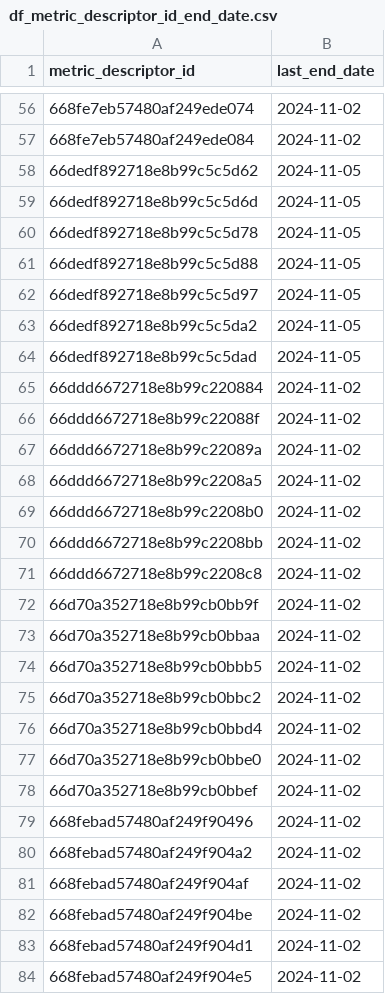
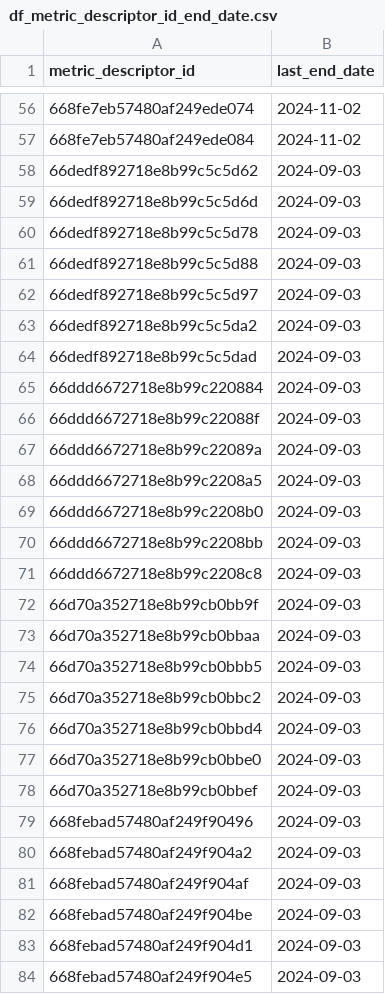
Before and after one commit to CidClayQuirino/DataBaseDynamox, a CSV file: df_metric_descriptor_id_end_date.csv, drawn as a sheet; only a part is shown, gaps mark what is left out; the diff covers the shown part only.

Commit message:
Upload de dados agregados - 2024-11-11T19:20:18.581439

```diff
--- a/df_metric_descriptor_id_end_date.csv
+++ b/df_metric_descriptor_id_end_date.csv
@@ -57,28 +57,28 @@ metric_descriptor_id,last_end_date
 668fe7eb57480af249ede084,2024-11-02
-66dedf892718e8b99c5c5d62,2024-11-05
-66dedf892718e8b99c5c5d6d,2024-11-05
-66dedf892718e8b99c5c5d78,2024-11-05
-66dedf892718e8b99c5c5d88,2024-11-05
-66dedf892718e8b99c5c5d97,2024-11-05
-66dedf892718e8b99c5c5da2,2024-11-05
-66dedf892718e8b99c5c5dad,2024-11-05
-66ddd6672718e8b99c220884,2024-11-02
-66ddd6672718e8b99c22088f,2024-11-02
-66ddd6672718e8b99c22089a,2024-11-02
-66ddd6672718e8b99c2208a5,2024-11-02
-66ddd6672718e8b99c2208b0,2024-11-02
-66ddd6672718e8b99c2208bb,2024-11-02
-66ddd6672718e8b99c2208c8,2024-11-02
-66d70a352718e8b99cb0bb9f,2024-11-02
-66d70a352718e8b99cb0bbaa,2024-11-02
-66d70a352718e8b99cb0bbb5,2024-11-02
-66d70a352718e8b99cb0bbc2,2024-11-02
-66d70a352718e8b99cb0bbd4,2024-11-02
-66d70a352718e8b99cb0bbe0,2024-11-02
-66d70a352718e8b99cb0bbef,2024-11-02
-668febad57480af249f90496,2024-11-02
-668febad57480af249f904a2,2024-11-02
-668febad57480af249f904af,2024-11-02
-668febad57480af249f904be,2024-11-02
-668febad57480af249f904d1,2024-11-02
-668febad57480af249f904e5,2024-11-02
+66dedf892718e8b99c5c5d62,2024-09-03
+66dedf892718e8b99c5c5d6d,2024-09-03
+66dedf892718e8b99c5c5d78,2024-09-03
+66dedf892718e8b99c5c5d88,2024-09-03
+66dedf892718e8b99c5c5d97,2024-09-03
+66dedf892718e8b99c5c5da2,2024-09-03
+66dedf892718e8b99c5c5dad,2024-09-03
+66ddd6672718e8b99c220884,2024-09-03
+66ddd6672718e8b99c22088f,2024-09-03
+66ddd6672718e8b99c22089a,2024-09-03
+66ddd6672718e8b99c2208a5,2024-09-03
+66ddd6672718e8b99c2208b0,2024-09-03
+66ddd6672718e8b99c2208bb,2024-09-03
+66ddd6672718e8b99c2208c8,2024-09-03
+66d70a352718e8b99cb0bb9f,2024-09-03
+66d70a352718e8b99cb0bbaa,2024-09-03
+66d70a352718e8b99cb0bbb5,2024-09-03
+66d70a352718e8b99cb0bbc2,2024-09-03
+66d70a352718e8b99cb0bbd4,2024-09-03
+66d70a352718e8b99cb0bbe0,2024-09-03
+66d70a352718e8b99cb0bbef,2024-09-03
+668febad57480af249f90496,2024-09-03
+668febad57480af249f904a2,2024-09-03
+668febad57480af249f904af,2024-09-03
+668febad57480af249f904be,2024-09-03
+668febad57480af249f904d1,2024-09-03
+668febad57480af249f904e5,2024-09-03
```
Also changed, not shown: 12 edited cells elsewhere in this file.
